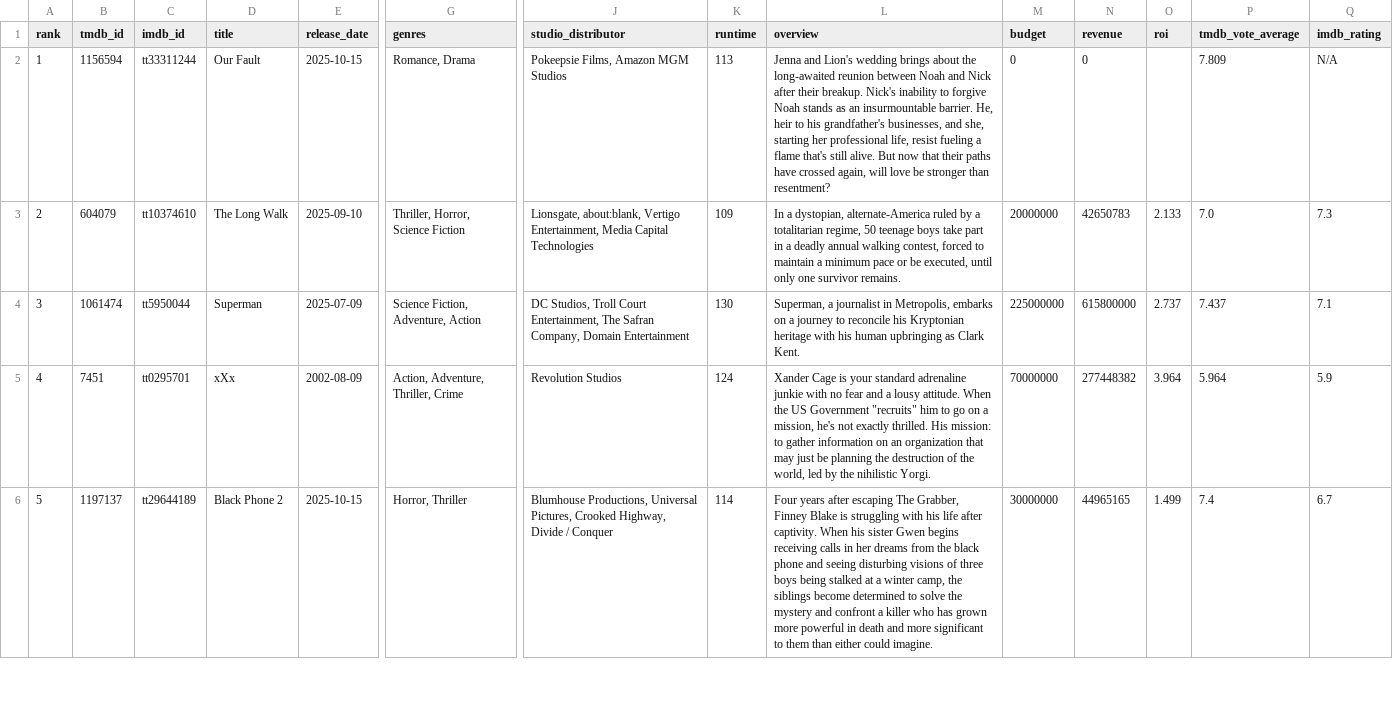
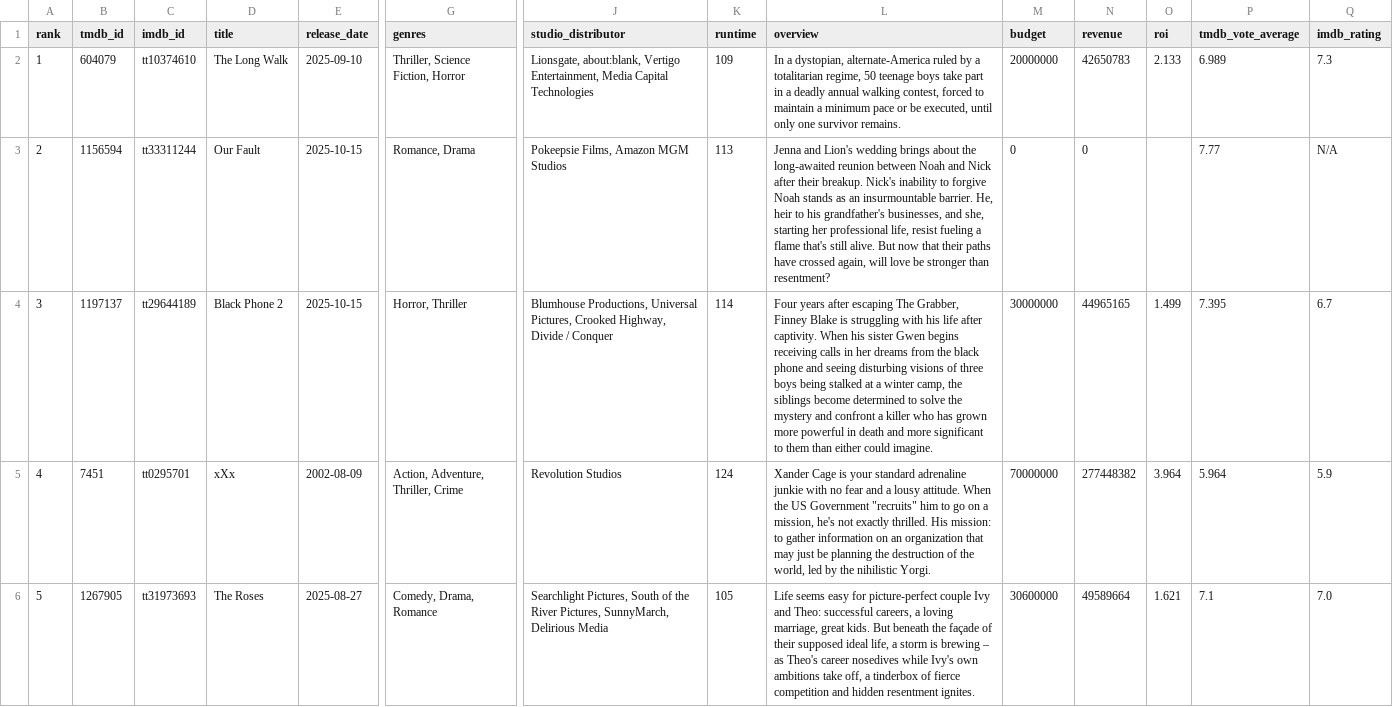
Before and after one commit to minhHuy-Truong/Movie, a CSV file: top10_trending.csv, drawn as a sheet; only a part is shown, gaps mark what is left out; removed rows and columns are numbered as before the commit, all else as after; rows hold the shown columns only; the diff covers the shown part only; the diff names each change by its address in the sheet, - before the commit and + after, or states it on an @@ line.

```diff
--- a/top10_trending.csv
+++ b/top10_trending.csv
+row 2: 1 | 604079 | tt10374610 | The Long Walk | 2025-09-10 | Thriller, Science Fiction, Horror | Lionsgate, about:blank, Vertigo Entertainment, Media Capital Technologies | 109 | In a dystopian, alternate-America ruled by a totalitarian regime, 50 teenage boys take part in a deadly annual walking contest, forced to maintain a minimum pace or be executed, until only one survivor remains. | 20000000 | 42650783 | 2.133 | 6.989 | 7.3
-A3 (rank): 1
+A3 (rank): 2
-P3 (tmdb_vote_average): 7.809
+P3 (tmdb_vote_average): 7.77
-row 3: 2 | 604079 | tt10374610 | The Long Walk | 2025-09-10 | Thriller, Horror, Science Fiction | Lionsgate, about:blank, Vertigo Entertainment, Media Capital Technologies | 109 | In a dystopian, alternate-America ruled by a totalitarian regime, 50 teenage boys take part in a deadly annual walking contest, forced to maintain a minimum pace or be executed, until only one survivor remains. | 20000000 | 42650783 | 2.133 | 7.0 | 7.3
-B4 (tmdb_id): 1061474
+B4 (tmdb_id): 1197137
-C4 (imdb_id): tt5950044
+C4 (imdb_id): tt29644189
-D4 (title): Superman
+D4 (title): Black Phone 2
-E4 (release_date): 2025-07-09
+E4 (release_date): 2025-10-15
-G4 (genres): Science Fiction, Adventure, Action
+G4 (genres): Horror, Thriller
-J4 (studio_distributor): DC Studios, Troll Court Entertainment, The Safran Company, Domain Entertainment
+J4 (studio_distributor): Blumhouse Productions, Universal Pictures, Crooked Highway, Divide / Conquer
-K4 (runtime): 130
+K4 (runtime): 114
-L4 (overview): Superman, a journalist in Metropolis, embarks on a journey to reconcile his Kryptonian heritage with his human upbringing as Clark Kent.
+L4 (overview): Four years after escaping The Grabber, Finney Blake is struggling with his life after captivity. When his sister Gwen begins receiving calls in her dreams from the black phone and seeing disturbing visions of three boys being stalked at a winter camp, the siblings become determined to solve the mystery and confront a killer who has grown more powerful in death and more significant to them than either could imagine.
-M4 (budget): 225000000
+M4 (budget): 30000000
-N4 (revenue): 615800000
+N4 (revenue): 44965165
-O4 (roi): 2.737
+O4 (roi): 1.499
-P4 (tmdb_vote_average): 7.437
+P4 (tmdb_vote_average): 7.395
-Q4 (imdb_rating): 7.1
+Q4 (imdb_rating): 6.7
-B6 (tmdb_id): 1197137
+B6 (tmdb_id): 1267905
-C6 (imdb_id): tt29644189
+C6 (imdb_id): tt31973693
-D6 (title): Black Phone 2
+D6 (title): The Roses
-E6 (release_date): 2025-10-15
+E6 (release_date): 2025-08-27
-G6 (genres): Horror, Thriller
+G6 (genres): Comedy, Drama, Romance
-J6 (studio_distributor): Blumhouse Productions, Universal Pictures, Crooked Highway, Divide / Conquer
+J6 (studio_distributor): Searchlight Pictures, South of the River Pictures, SunnyMarch, Delirious Media
-K6 (runtime): 114
+K6 (runtime): 105
-L6 (overview): Four years after escaping The Grabber, Finney Blake is struggling with his life after captivity. When his sister Gwen begins receiving calls in her dreams from the black phone and seeing disturbing visions of three boys being stalked at a winter camp, the siblings become determined to solve the mystery and confront a killer who has grown more powerful in death and more significant to them than either could imagine.
+L6 (overview): Life seems easy for picture-perfect couple Ivy and Theo: successful careers, a loving marriage, great kids. But beneath the façade of their supposed ideal life, a storm is brewing – as Theo's career nosedives while Ivy's own ambitions take off, a tinderbox of fierce competition and hidden resentment ignites.
-M6 (budget): 30000000
+M6 (budget): 30600000
-N6 (revenue): 44965165
+N6 (revenue): 49589664
-O6 (roi): 1.499
+O6 (roi): 1.621
-P6 (tmdb_vote_average): 7.4
+P6 (tmdb_vote_average): 7.1
-Q6 (imdb_rating): 6.7
+Q6 (imdb_rating): 7.0
```
Also changed, not shown: 80 edited cells elsewhere in this file, 1 other file.
